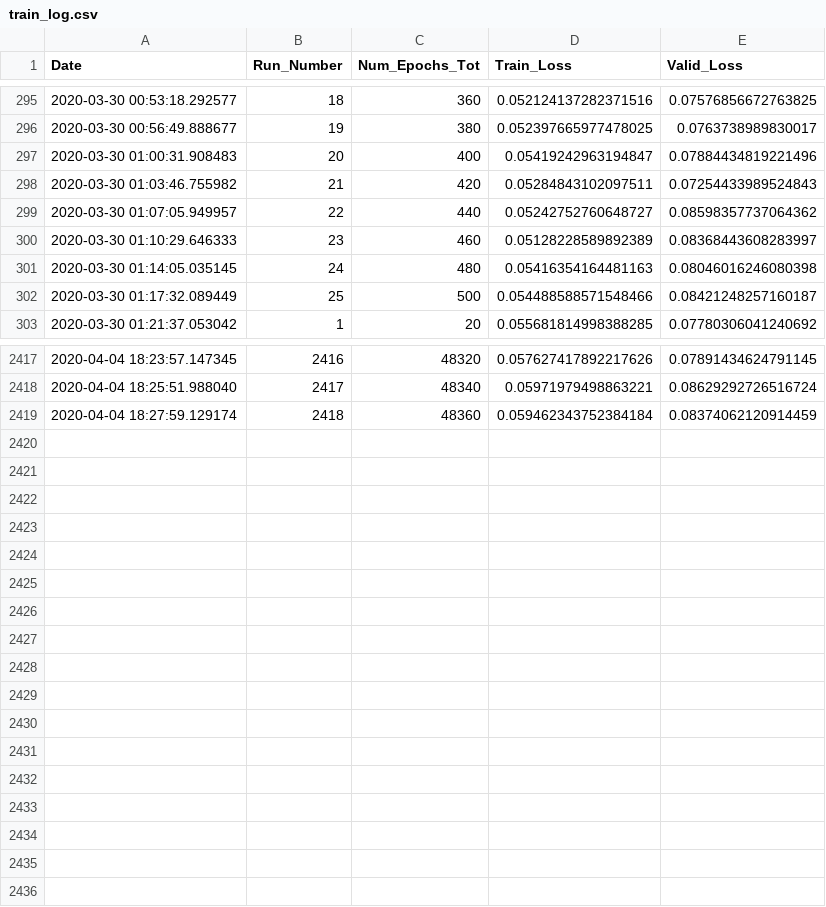
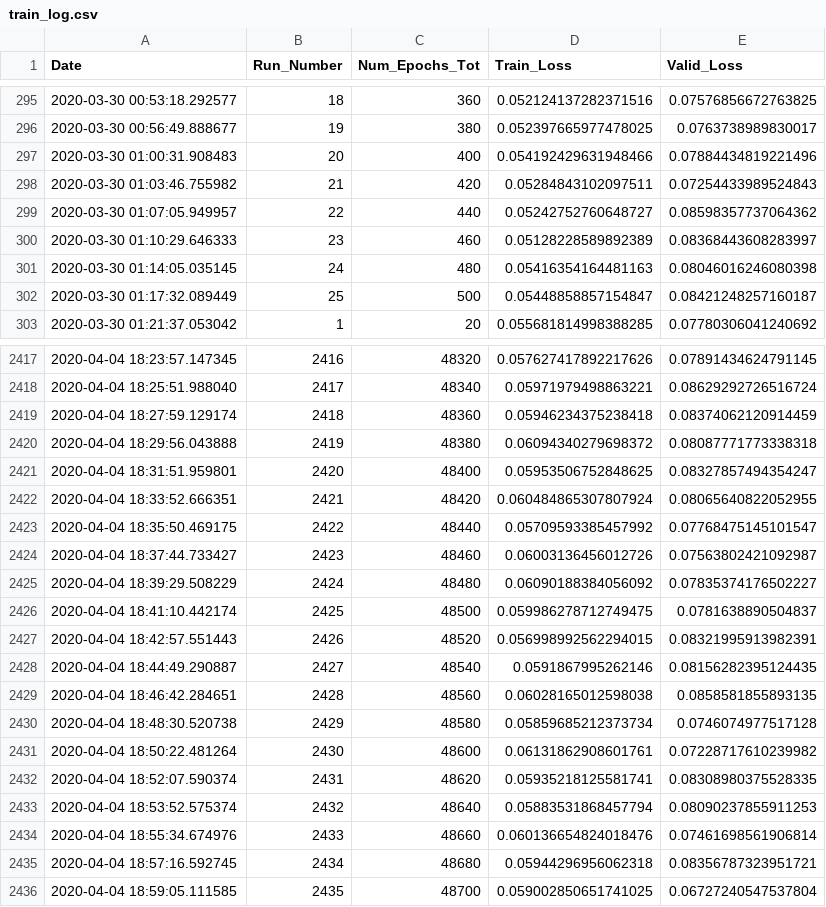
Before and after one commit to rashmi-raviprasad/springboard, a CSV file: faces_capstone2/train_log.csv, drawn as a sheet; only a part is shown, gaps mark what is left out; the diff covers the shown part only.

Commit message:
trained_48700_of_141520_epochs

```diff
--- a/faces_capstone2/train_log.csv
+++ b/faces_capstone2/train_log.csv
@@ -296,3 +296,3 @@ Date,Run_Number,Num_Epochs_Tot,Train_Loss,Valid_Loss
 2020-03-30 00:56:49.888677,19,380,0.052397665977478025,0.0763738989830017
-2020-03-30 01:00:31.908483,20,400,0.05419242963194847,0.07884434819221496
+2020-03-30 01:00:31.908483,20,400,0.054192429631948466,0.07884434819221496
 2020-03-30 01:03:46.755982,21,420,0.05284843102097511,0.07254433989524843
@@ -301,3 +301,3 @@ Date,Run_Number,Num_Epochs_Tot,Train_Loss,Valid_Loss
 2020-03-30 01:14:05.035145,24,480,0.05416354164481163,0.08046016246080398
-2020-03-30 01:17:32.089449,25,500,0.054488588571548466,0.08421248257160187
+2020-03-30 01:17:32.089449,25,500,0.05448858857154847,0.08421248257160187
 2020-03-30 01:21:37.053042,1,20,0.055681814998388285,0.07780306041240692
@@ -2418,2 +2418,19 @@ Date,Run_Number,Num_Epochs_Tot,Train_Loss,Valid_Loss
 2020-04-04 18:25:51.988040,2417,48340,0.05971979498863221,0.08629292726516724
-2020-04-04 18:27:59.129174,2418,48360,0.059462343752384184,0.08374062120914459
+2020-04-04 18:27:59.129174,2418,48360,0.05946234375238418,0.08374062120914459
+2020-04-04 18:29:56.043888,2419,48380,0.06094340279698372,0.08087771773338318
+2020-04-04 18:31:51.959801,2420,48400,0.05953506752848625,0.08327857494354247
+2020-04-04 18:33:52.666351,2421,48420,0.060484865307807924,0.08065640822052955
+2020-04-04 18:35:50.469175,2422,48440,0.05709593385457992,0.07768475145101547
+2020-04-04 18:37:44.733427,2423,48460,0.06003136456012726,0.07563802421092987
+2020-04-04 18:39:29.508229,2424,48480,0.06090188384056092,0.07835374176502227
+2020-04-04 18:41:10.442174,2425,48500,0.059986278712749475,0.0781638890504837
+2020-04-04 18:42:57.551443,2426,48520,0.056998992562294015,0.08321995913982391
+2020-04-04 18:44:49.290887,2427,48540,0.0591867995262146,0.08156282395124435
+2020-04-04 18:46:42.284651,2428,48560,0.06028165012598038,0.0858581855893135
+2020-04-04 18:48:30.520738,2429,48580,0.05859685212373734,0.0746074977517128
+2020-04-04 18:50:22.481264,2430,48600,0.06131862908601761,0.07228717610239982
+2020-04-04 18:52:07.590374,2431,48620,0.05935218125581741,0.08308980375528335
+2020-04-04 18:53:52.575374,2432,48640,0.05883531868457794,0.08090237855911253
+2020-04-04 18:55:34.674976,2433,48660,0.060136654824018476,0.07461698561906814
+2020-04-04 18:57:16.592745,2434,48680,0.05944296956062318,0.08356787323951721
+2020-04-04 18:59:05.111585,2435,48700,0.059002850651741025,0.06727240547537804
```
Also changed, not shown: 44 edited cells elsewhere in this file, 2 other files.
